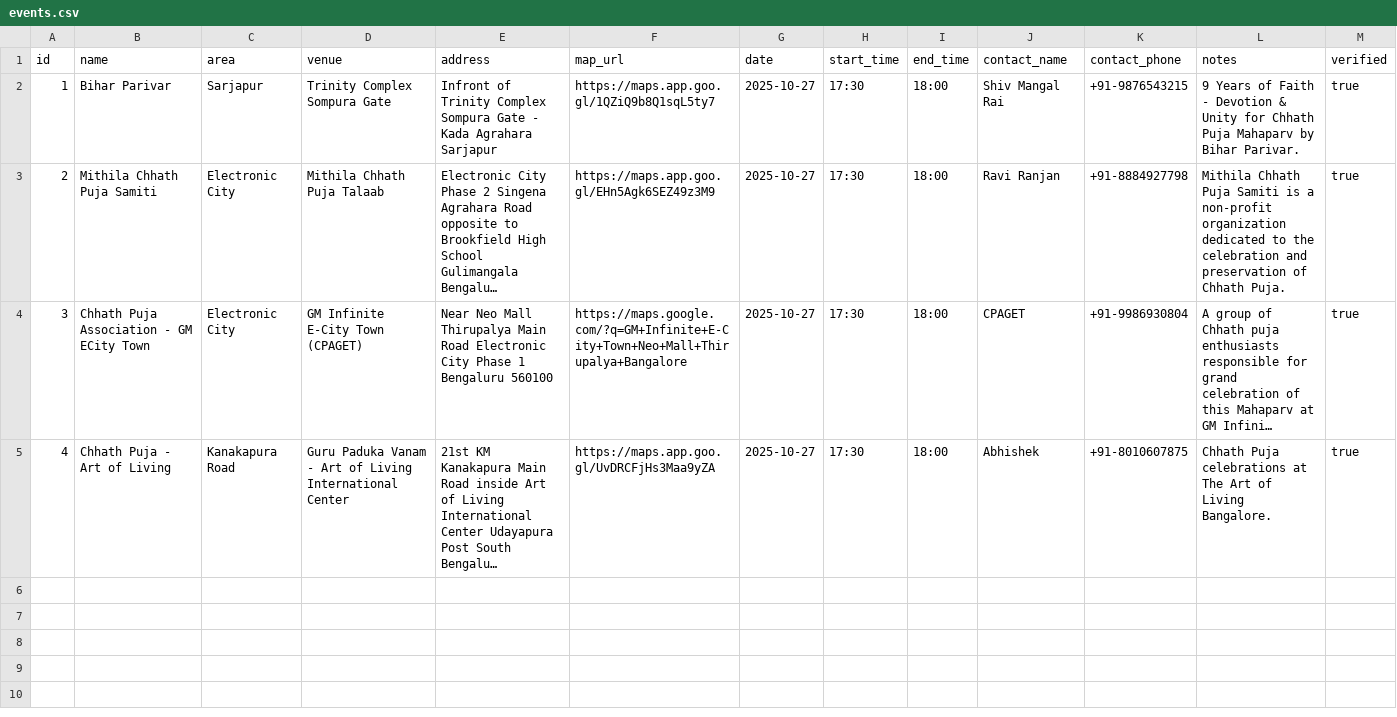
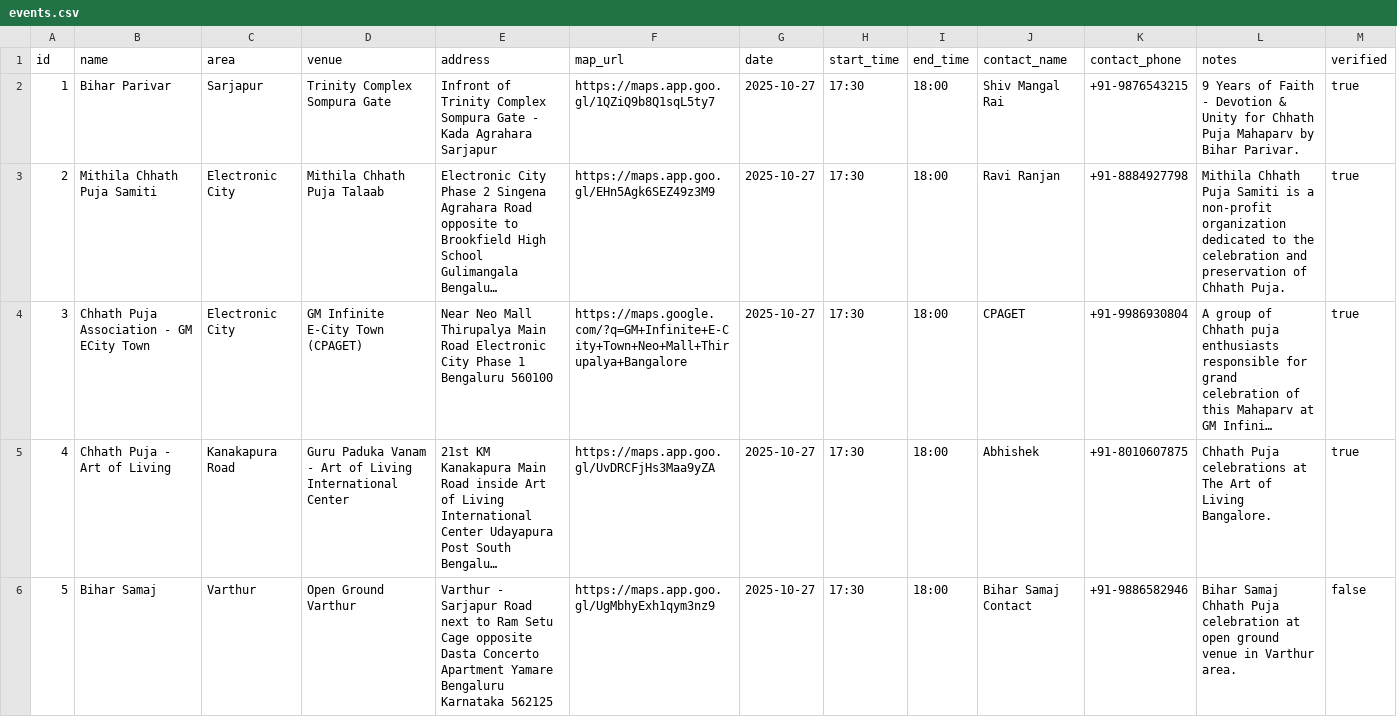
Before and after one commit to vinitshahdeo/chhath-puja, a CSV file: public/events.csv, drawn as a sheet; only a part is shown; long unchanged cells end in …; the diff covers the shown part only; the diff names each change by its address in the sheet, - before the commit and + after, or states it on an @@ line.

Commit message:
Added some unverified venues

```diff
--- a/public/events.csv
+++ b/public/events.csv
+row 6: 5 | Bihar Samaj | Varthur | Open Ground Varthur | Varthur - Sarjapur Road next to Ram Setu Cage opposite Dasta Concerto Apartment Yamare Bengaluru Karnataka 562125 | https://maps.app.goo.gl/UgMbhyExh1qym3nz9 | 2025-10-27 | 17:30 | 18:00 | Bihar Samaj Contact | +91-9886582946 | Bihar Samaj Chhath Puja celebration at open ground venue in Varthur area. | false
```
Also changed, not shown: 1 added row elsewhere in this file, 1 other file.
